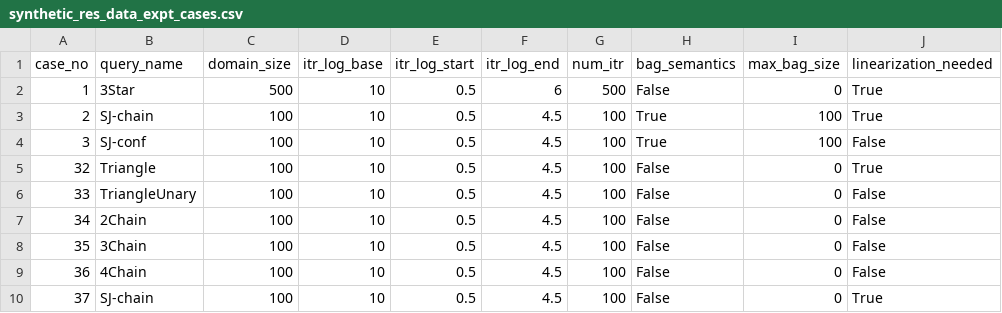
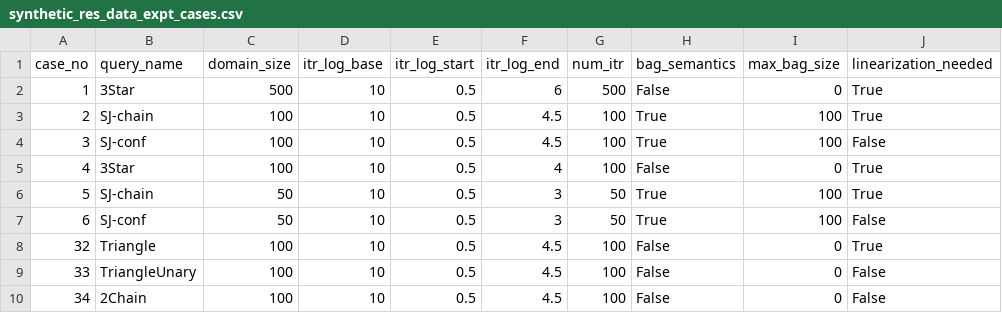
Before and after one commit to northeastern-datalab/resilience-responsibility-ilp, a CSV file: src/resilience_responsibility_solver/expt/synthetic/synthetic_res_data_expt_cases.csv, drawn as a sheet; only a part is shown; the shorter side is filled out with more unchanged rows.

```diff
--- a/src/resilience_responsibility_solver/expt/synthetic/synthetic_res_data_expt_cases.csv
+++ b/src/resilience_responsibility_solver/expt/synthetic/synthetic_res_data_expt_cases.csv
@@ -4,2 +4,5 @@ case_no,query_name,domain_size,itr_log_base,itr_log_start,itr_log_end,num_itr,ba
 3,SJ-conf,100,10,0.5,4.5,100,True,100,False
+4,3Star,100,10,0.5,4,100,False,0,True
+5,SJ-chain,50,10,0.5,3,50,True,100,True
+6,SJ-conf,50,10,0.5,3,50,True,100,False
 32,Triangle,100,10,0.5,4.5,100,False,0,True
```
Also changed, not shown: 2 other files.
